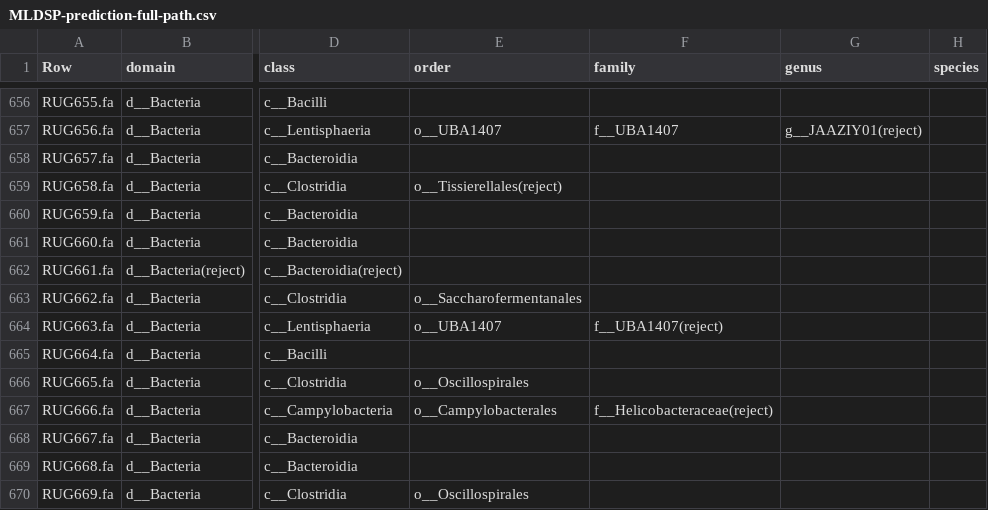
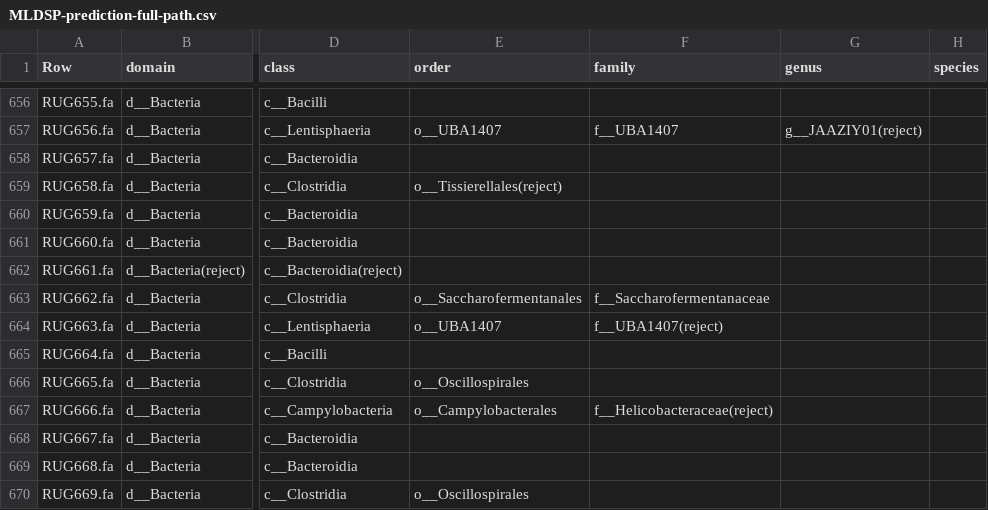
Before and after one commit to wxli0/MT-MAG, a CSV file: outputs-r202/MLDSP-prediction-full-path.csv, drawn as a sheet; only a part is shown, gaps mark what is left out; the diff names each change by its address in the sheet, - before the commit and + after, or states it on an @@ line.

Commit message:
updated outputs

```diff
--- a/outputs-r202/MLDSP-prediction-full-path.csv
+++ b/outputs-r202/MLDSP-prediction-full-path.csv
-F663 (family): (empty)
+F663 (family): f__Saccharofermentanaceae
```
Also changed, not shown: 6 other files.
